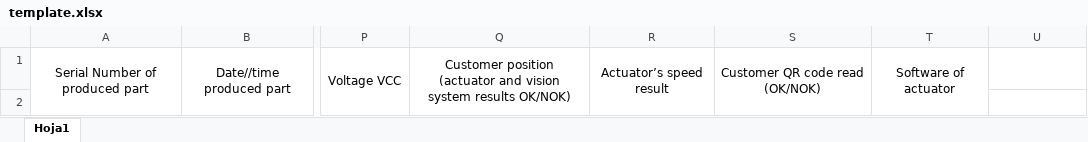
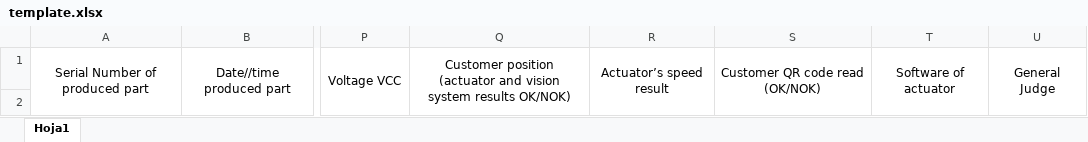
Before and after one commit to jechram5588/Proameise_28112023A, an Excel workbook: PRO_28112023A/Templates/template.xlsx, sheet Hoja1, drawn as a sheet; only a part is shown, gaps mark what is left out; values as stored, in another font and other column widths than the file's, no borders; the diff names each change by its address in the sheet, - before the commit and + after, or states it on an @@ line.

Commit message:
se añade lectura de juicio general

```diff
--- a/PRO_28112023A/Templates/template.xlsx (sheet Hoja1)
+++ b/PRO_28112023A/Templates/template.xlsx (sheet Hoja1)
-U1: (empty)
+U1: General Judge
+U1:U2 merged
```
Also changed, not shown: 2 other files.
